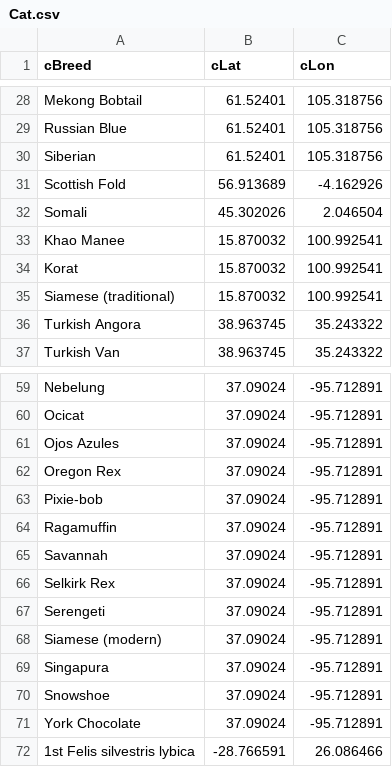
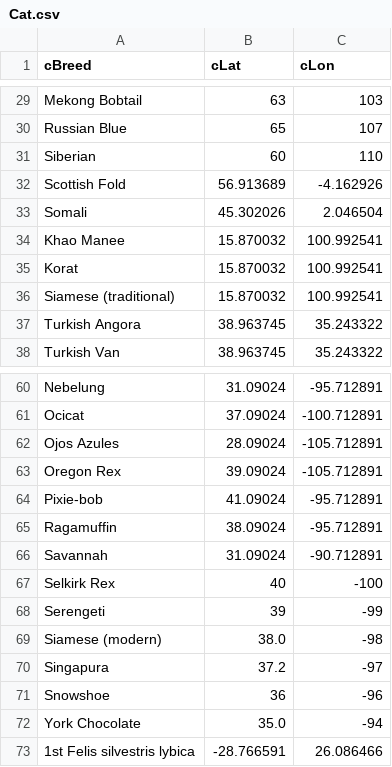
Before and after one commit to MaryAshby/CSC160FINALPROJECT, a CSV file: Cat.csv, drawn as a sheet; only a part is shown, gaps mark what is left out; addresses are those after the commit; the diff covers the shown part only; the diff names each change by its address in the sheet, - before the commit and + after, or states it on an @@ line.

```diff
--- a/Cat.csv
+++ b/Cat.csv
-B29 (cLat): 61.52401
+B29 (cLat): 63
-C29 (cLon): 105.318756
+C29 (cLon): 103
-B30 (cLat): 61.52401
+B30 (cLat): 65
-C30 (cLon): 105.318756
+C30 (cLon): 107
-B31 (cLat): 61.52401
+B31 (cLat): 60
-C31 (cLon): 105.318756
+C31 (cLon): 110
-B60 (cLat): 37.09024
+B60 (cLat): 31.09024
-C61 (cLon): -95.712891
+C61 (cLon): -100.712891
-B62 (cLat): 37.09024
+B62 (cLat): 28.09024
-C62:C63 (cLon): -95.712891
+C62:C63 (cLon): -105.712891
-B63 (cLat): 37.09024
+B63 (cLat): 39.09024
-B64 (cLat): 37.09024
+B64 (cLat): 41.09024
-B65 (cLat): 37.09024
+B65 (cLat): 38.09024
-B66 (cLat): 37.09024
+B66 (cLat): 31.09024
-C66 (cLon): -95.712891
+C66 (cLon): -90.712891
-B67 (cLat): 37.09024
+B67 (cLat): 40
-C67 (cLon): -95.712891
+C67 (cLon): -100
-B68 (cLat): 37.09024
+B68 (cLat): 39
-C68 (cLon): -95.712891
+C68 (cLon): -99
-B69 (cLat): 37.09024
+B69 (cLat): 38.0
-C69 (cLon): -95.712891
+C69 (cLon): -98
-B70 (cLat): 37.09024
+B70 (cLat): 37.2
-C70 (cLon): -95.712891
+C70 (cLon): -97
-B71 (cLat): 37.09024
+B71 (cLat): 36
-C71 (cLon): -95.712891
+C71 (cLon): -96
-B72 (cLat): 37.09024
+B72 (cLat): 35.0
-C72 (cLon): -95.712891
+C72 (cLon): -94
```
Also changed, not shown: 1 added row and 55 edited cells elsewhere in this file.
